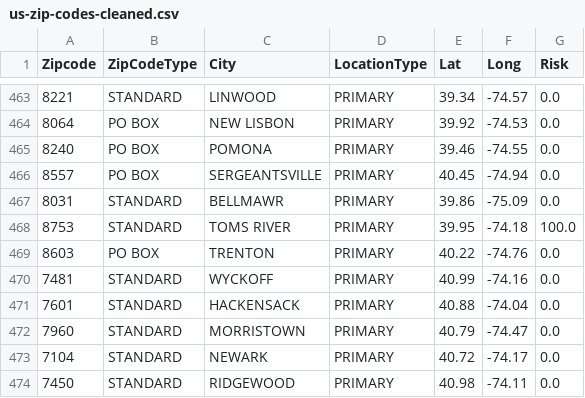
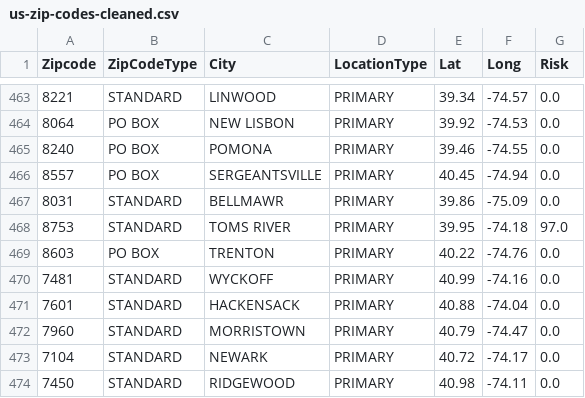
Before and after one commit to fairhurst-dev/COVID19Tracker, a CSV file: Data/us-zip-codes-cleaned.csv, drawn as a sheet; only a part is shown, gaps mark what is left out.

```diff
--- a/Data/us-zip-codes-cleaned.csv
+++ b/Data/us-zip-codes-cleaned.csv
@@ -467,3 +467,3 @@ Zipcode,ZipCodeType,City,LocationType,Lat,Long,Risk
 8031,STANDARD,BELLMAWR,PRIMARY,39.86,-75.09,0.0
-8753,STANDARD,TOMS RIVER,PRIMARY,39.95,-74.18,100.0
+8753,STANDARD,TOMS RIVER,PRIMARY,39.95,-74.18,97.0
 8603,PO BOX,TRENTON,PRIMARY,40.22,-74.76,0.0
```
Also changed, not shown: 10 other files.
